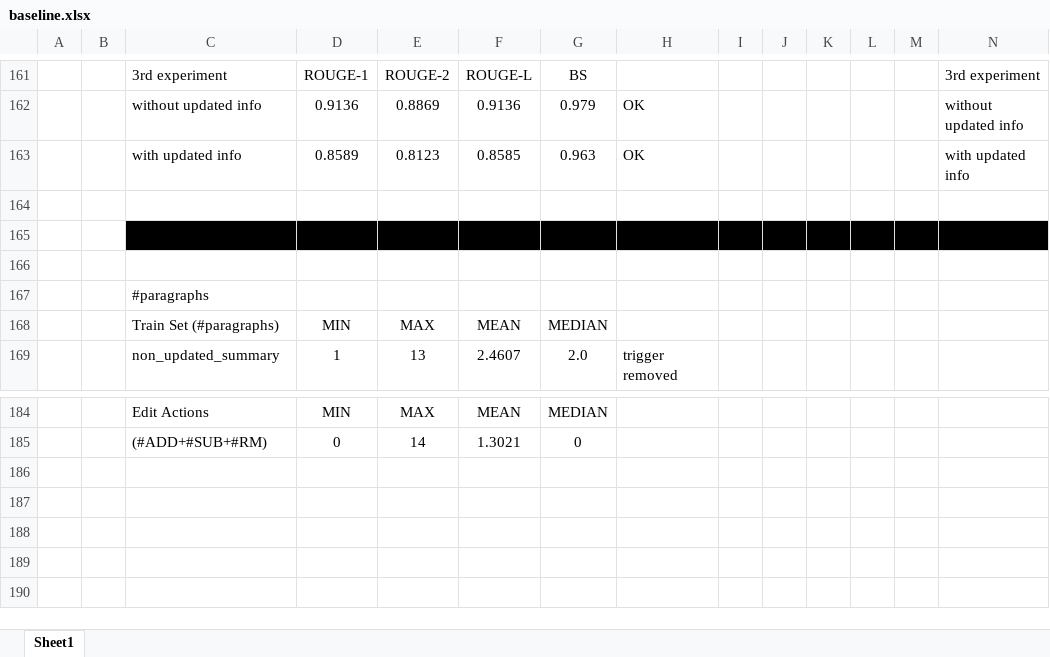
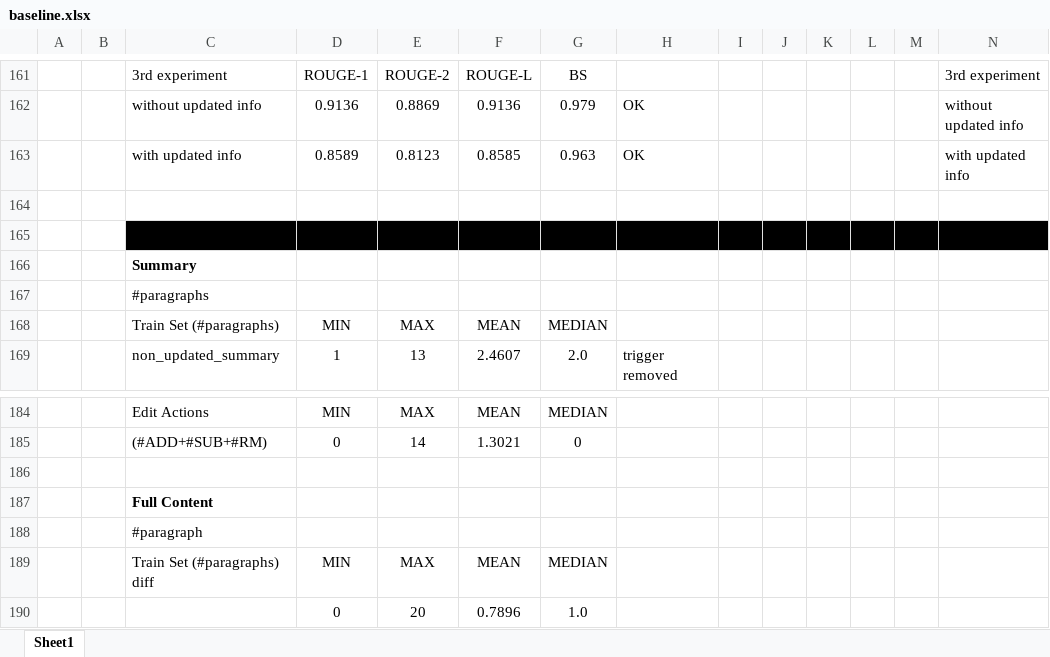
Before and after one commit to theQuert/Knowledge-Updating-System, an Excel workbook: dataset/baseline.xlsx, sheet Sheet1, drawn as a sheet; only a part is shown, gaps mark what is left out; values as stored, in another font and other column widths than the file's, no borders; rows hold the shown columns only; the diff names each change by its address in the sheet, - before the commit and + after, or states it on an @@ line.

Commit message:
Update baseline and todo

```diff
--- a/dataset/baseline.xlsx (sheet Sheet1)
+++ b/dataset/baseline.xlsx (sheet Sheet1)
-C166: (empty)
+C166: Summary
+row 186: (empty)
+row 187:  |  | Full Content
+row 188:  |  | #paragraph
+row 189:  |  | Train Set (#paragraphs) diff | MIN | MAX | MEAN | MEDIAN
+row 190:  |  |  | 0 | 20 | 0.7896 | 1.0
```
Also changed, not shown: 2 other files.
